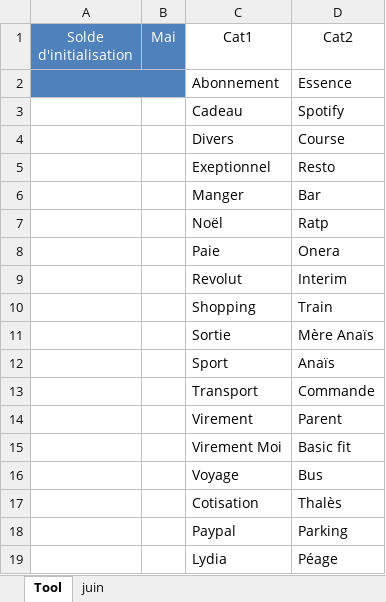
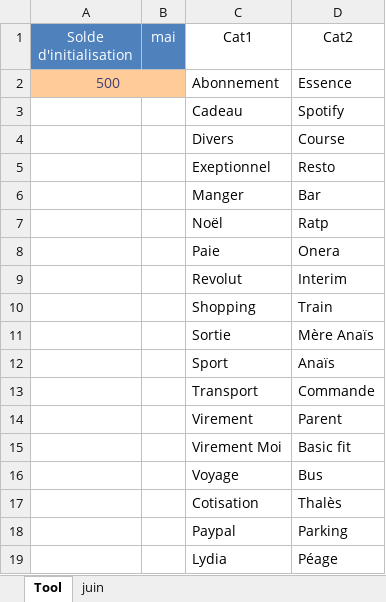
Before and after one commit to mTashika/Money, an Excel workbook: 2024.xlsx, sheet Tool, drawn as a sheet; values as stored, in another font and other column widths than the file's, no borders; the diff names each change by its address in the sheet, - before the commit and + after, or states it on an @@ line.

```diff
--- a/2024.xlsx (sheet Tool)
+++ b/2024.xlsx (sheet Tool)
-B1: Mai
+B1: mai
-A2 (Solde d'initialisation): (empty)
+A2 (Solde d'initialisation): 500
-A2 fill: #4F81BD
+A2 fill: #FFCC99
```
Also changed, not shown: sheet juin, 10 other files.
